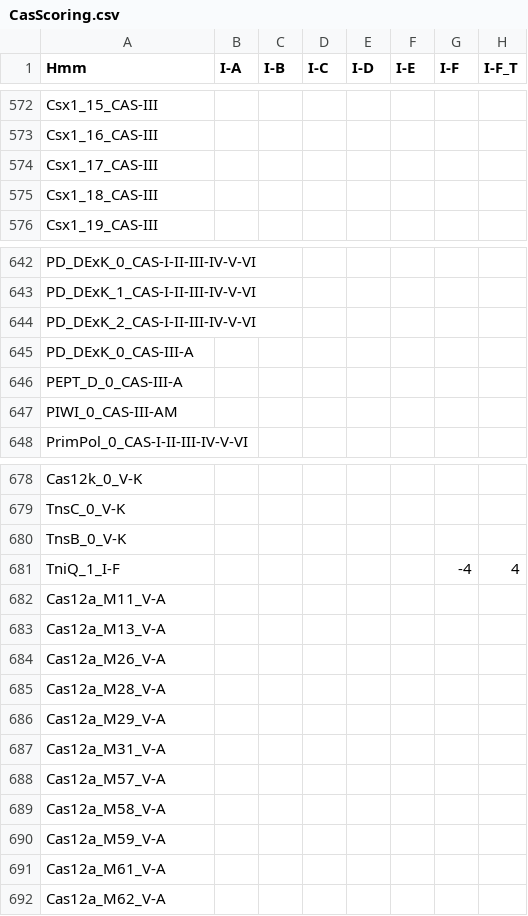
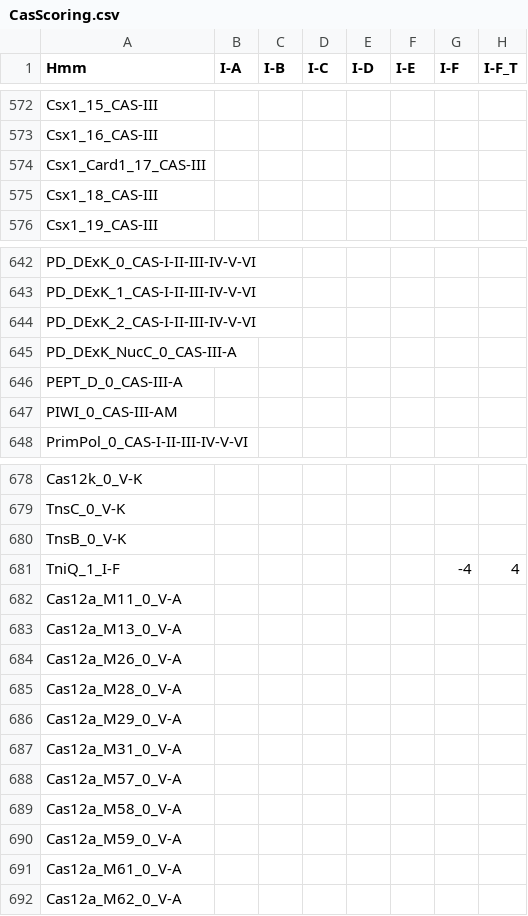
Before and after one commit to Russel88/CRISPRCasTyper, a CSV file: data/CasScoring.csv, drawn as a sheet; only a part is shown, gaps mark what is left out; the diff names each change by its address in the sheet, - before the commit and + after, or states it on an @@ line.

```diff
--- a/data/CasScoring.csv
+++ b/data/CasScoring.csv
-A574 (Hmm): Csx1_17_CAS-III
+A574 (Hmm): Csx1_Card1_17_CAS-III
-A645 (Hmm): PD_DExK_0_CAS-III-A
+A645 (Hmm): PD_DExK_NucC_0_CAS-III-A
-A682 (Hmm): Cas12a_M11_V-A
+A682 (Hmm): Cas12a_M11_0_V-A
-A683 (Hmm): Cas12a_M13_V-A
+A683 (Hmm): Cas12a_M13_0_V-A
-A684 (Hmm): Cas12a_M26_V-A
+A684 (Hmm): Cas12a_M26_0_V-A
-A685 (Hmm): Cas12a_M28_V-A
+A685 (Hmm): Cas12a_M28_0_V-A
-A686 (Hmm): Cas12a_M29_V-A
+A686 (Hmm): Cas12a_M29_0_V-A
-A687 (Hmm): Cas12a_M31_V-A
+A687 (Hmm): Cas12a_M31_0_V-A
-A688 (Hmm): Cas12a_M57_V-A
+A688 (Hmm): Cas12a_M57_0_V-A
-A689 (Hmm): Cas12a_M58_V-A
+A689 (Hmm): Cas12a_M58_0_V-A
-A690 (Hmm): Cas12a_M59_V-A
+A690 (Hmm): Cas12a_M59_0_V-A
-A691 (Hmm): Cas12a_M61_V-A
+A691 (Hmm): Cas12a_M61_0_V-A
-A692 (Hmm): Cas12a_M62_V-A
+A692 (Hmm): Cas12a_M62_0_V-A
```
Also changed, not shown: 1 other file.
